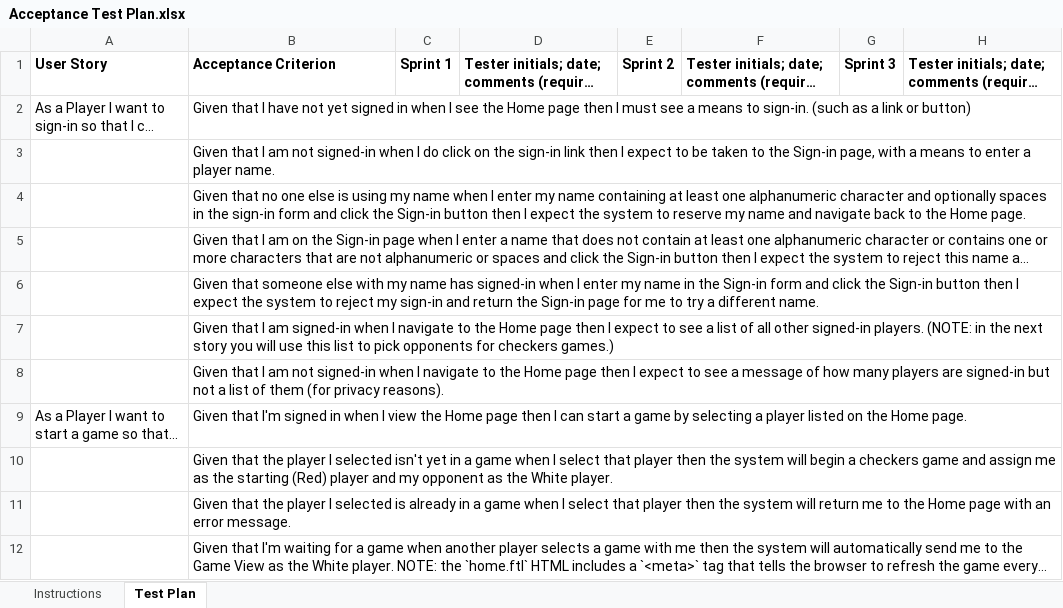
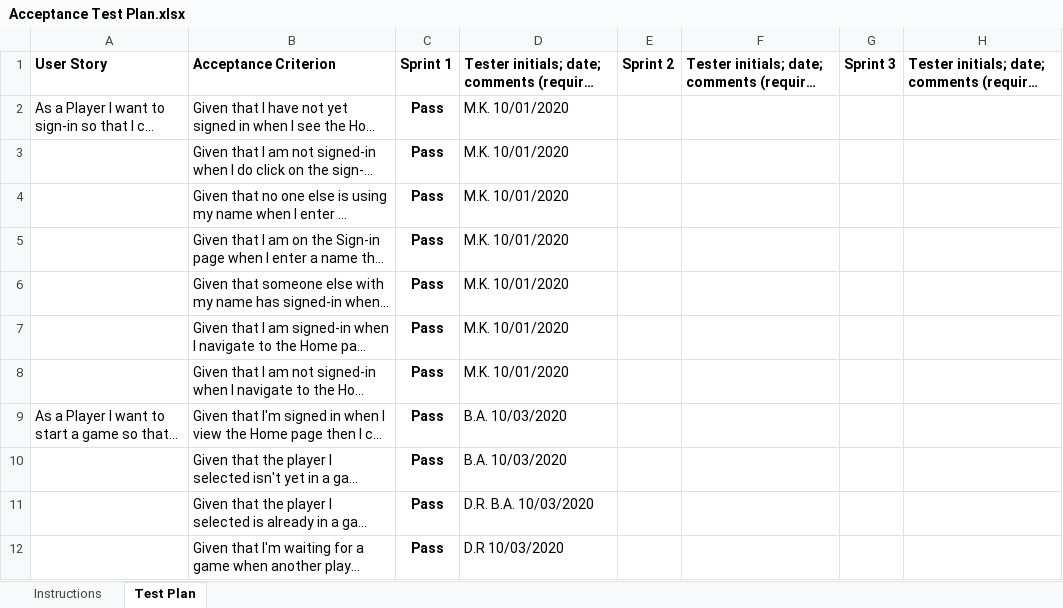
Before and after one commit to dar1972/Web-Checkers, an Excel workbook: etc/Acceptance Test Plan.xlsx, sheet Test Plan, drawn as a sheet; only a part is shown; long unchanged cells end in …; values as stored, in another font and other column widths than the file's, no borders; conditional formats not drawn; the diff covers the shown part only; the diff names each change by its address in the sheet, - before the commit and + after, or states it on an @@ line.

Commit message:
Post Sprint 2

```diff
--- a/etc/Acceptance Test Plan.xlsx (sheet Test Plan)
+++ b/etc/Acceptance Test Plan.xlsx (sheet Test Plan)
-C2:C12: (empty)
+C2:C12: Pass
-D2:D8: (empty)
+D2:D8: M.K. 10/01/2020
-D9:D10: (empty)
+D9:D10: B.A. 10/03/2020
-D11: (empty)
+D11: D.R. B.A. 10/03/2020
-D12: (empty)
+D12: D.R 10/03/2020
```
Also changed, not shown: 7 added rows and 8 edited cells elsewhere in this sheet.
